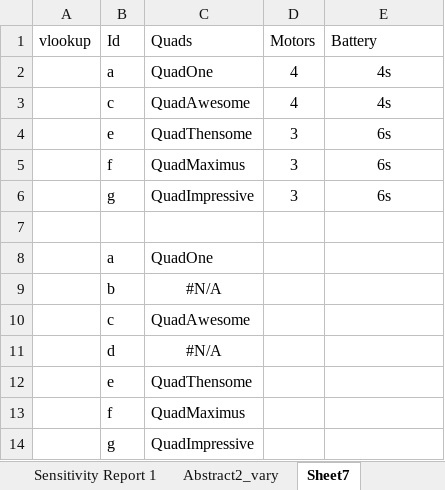
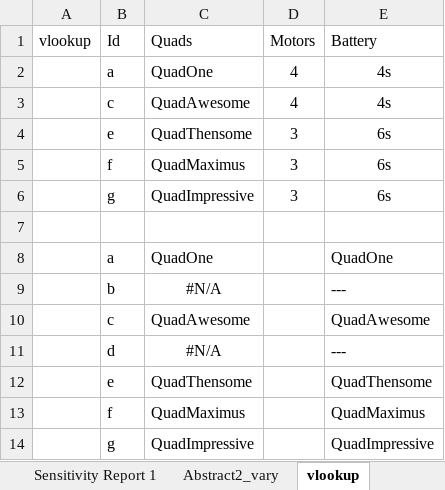
Before and after one commit to brentreeves/ManagementScience, an Excel workbook: 01_Linear/Nachtfliegen_02.xlsx, sheet vlookup, drawn as a sheet; values as stored, in another font and other column widths than the file's, no borders; table styles not drawn; the diff names each change by its address in the sheet, - before the commit and + after, or states it on an @@ line.

```diff
--- a/01_Linear/Nachtfliegen_02.xlsx (sheet vlookup)
+++ b/01_Linear/Nachtfliegen_02.xlsx (sheet vlookup)
-sheet tab: Sheet7
+sheet tab: vlookup
-E8 (Battery): (empty)
+E8 (Battery): QuadOne
-E9 (Battery): (empty)
+E9 (Battery): ---
-E10 (Battery): (empty)
+E10 (Battery): QuadAwesome
-E11 (Battery): (empty)
+E11 (Battery): ---
-E12 (Battery): (empty)
+E12 (Battery): QuadThensome
-E13 (Battery): (empty)
+E13 (Battery): QuadMaximus
-E14 (Battery): (empty)
+E14 (Battery): QuadImpressive
```
Also changed, not shown: sheet excel-easy, other sheet tabs.
